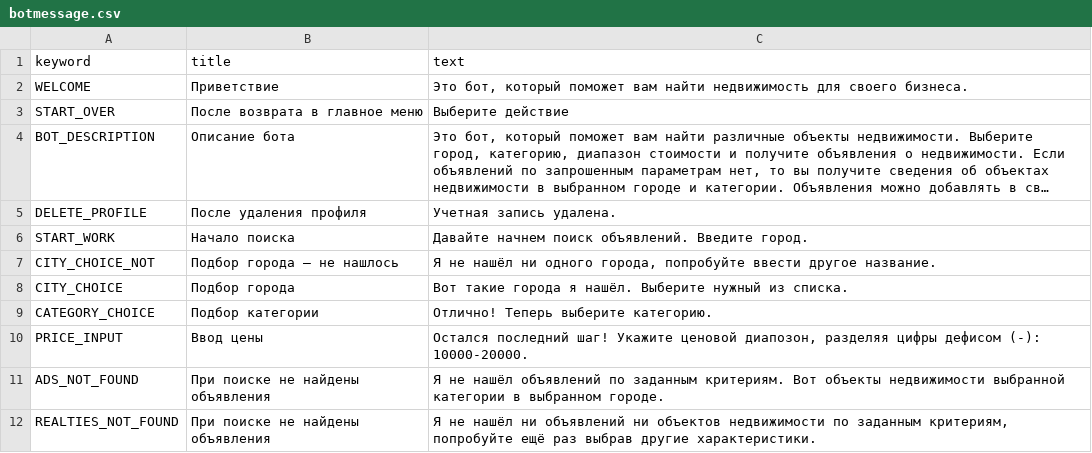
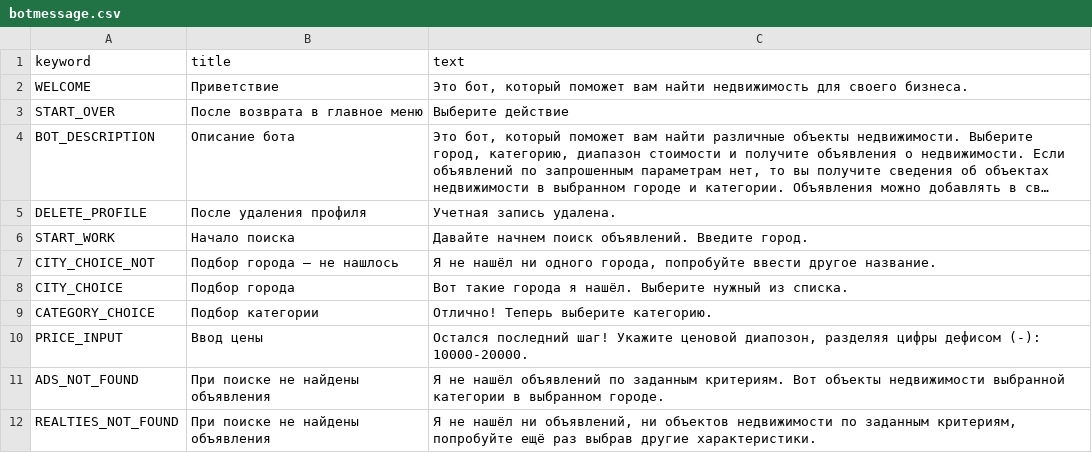
Before and after one commit to VVVas/realty_bot_2, a CSV file: backend/data/botmessage.csv, drawn as a sheet; long unchanged cells end in ….

Commit message:
Запятая в сообщении о не найденных объявлениях

```diff
--- a/backend/data/botmessage.csv
+++ b/backend/data/botmessage.csv
@@ -11,2 +11,2 @@ PRICE_INPUT,Ввод цены,"Остался последний шаг! Ука
 ADS_NOT_FOUND,При поиске не найдены объявления,"Я не нашёл объявлений по заданным критериям. Вот объекты недвижимости выбранной категории в выбранном городе."
-REALTIES_NOT_FOUND,При поиске не найдены объявления,"Я не нашёл ни объявлений ни объектов недвижимости по заданным критериям, попробуйте ещё раз выбрав другие характеристики."
+REALTIES_NOT_FOUND,При поиске не найдены объявления,"Я не нашёл ни объявлений, ни объектов недвижимости по заданным критериям, попробуйте ещё раз выбрав другие характеристики."
```
